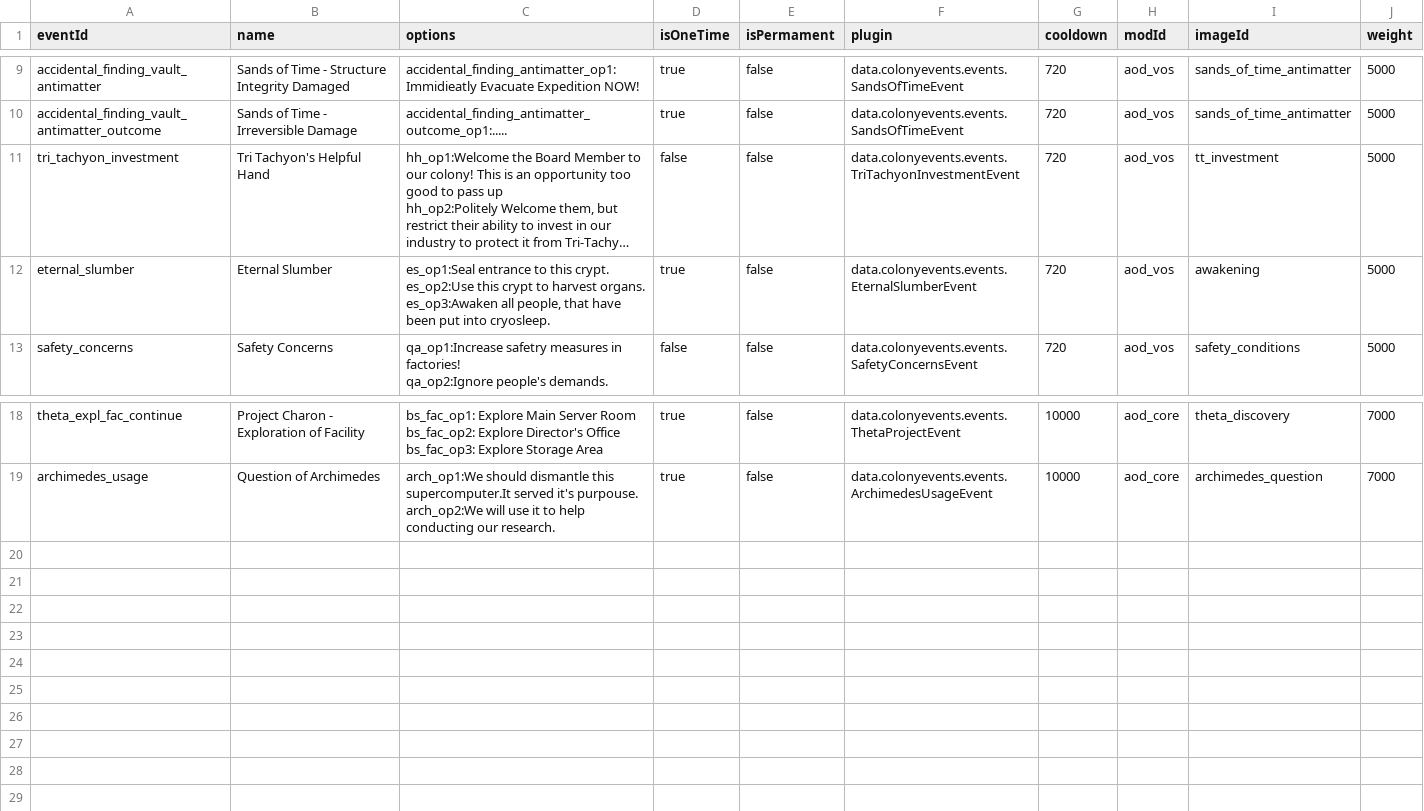
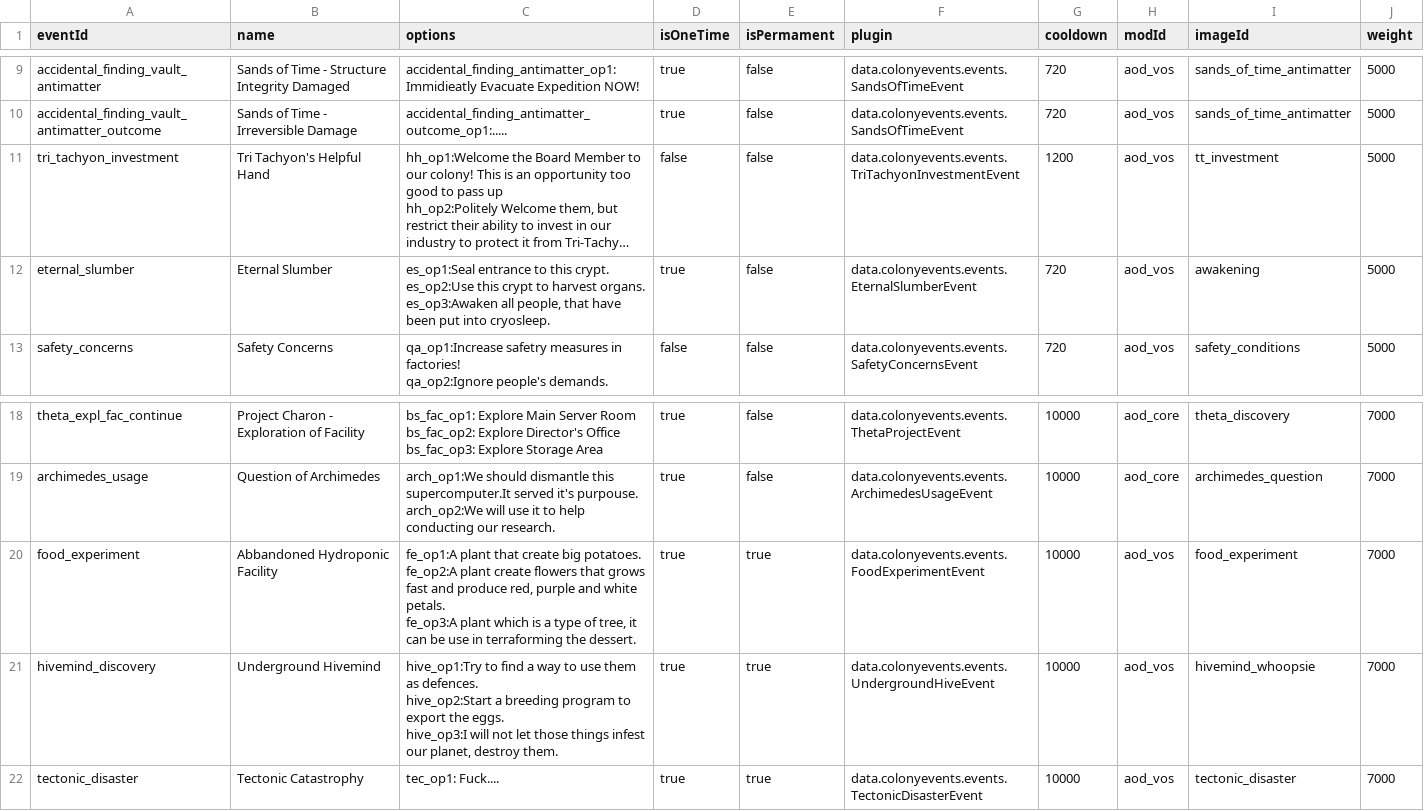
Before and after one commit to Kaysaar/Ashes-Of-The-Domain-Virtue-of-Society, a CSV file: data/campaign/aotd_colony_events.csv, drawn as a sheet; only a part is shown, gaps mark what is left out; long unchanged cells end in …; ↵ is a line break in a cell; the diff names each change by its address in the sheet, - before the commit and + after, or states it on an @@ line.

```diff
--- a/data/campaign/aotd_colony_events.csv
+++ b/data/campaign/aotd_colony_events.csv
-G11 (cooldown): 720
+G11 (cooldown): 1200
+row 20: food_experiment | Abbandoned Hydroponic Facility | fe_op1:A plant that create big potatoes. ↵ fe_op2:A plant create flowers that grows fast and produce red, purple and white petals. ↵ fe_op3:A plant which is a type of tree, it can be use in terraforming the dessert. | true | true | data.colonyevents.events.FoodExperimentEvent | 10000 | aod_vos | food_experiment | 7000
+row 21: hivemind_discovery | Underground Hivemind | hive_op1:Try to find a way to use them as defences. ↵ hive_op2:Start a breeding program to export the eggs. ↵ hive_op3:I will not let those things infest our planet, destroy them. | true | true | data.colonyevents.events.UndergroundHiveEvent | 10000 | aod_vos | hivemind_whoopsie | 7000
+row 22: tectonic_disaster | Tectonic Catastrophy | tec_op1: Fuck.... | true | true | data.colonyevents.events.TectonicDisasterEvent | 10000 | aod_vos | tectonic_disaster | 7000
```
Also changed, not shown: data/campaign/market_conditions.csv, data/characters/skills/skill_data.csv, 12 other files.
